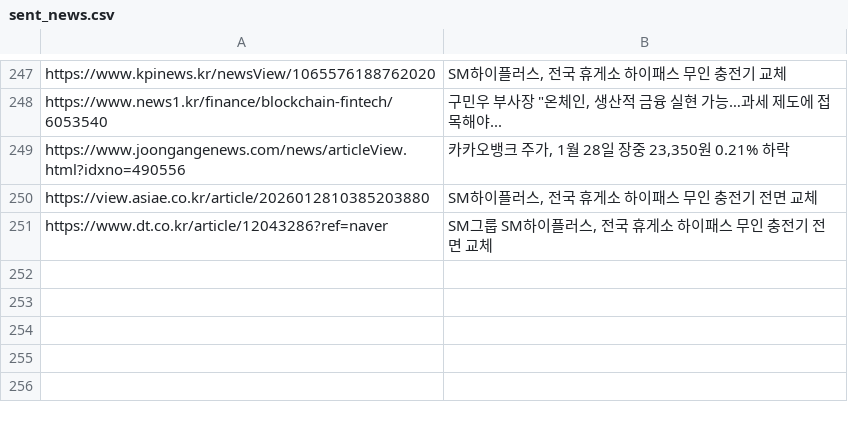
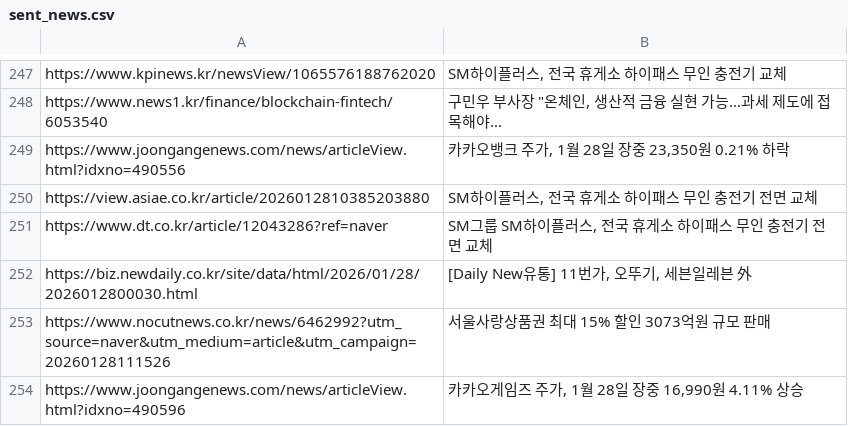
Before and after one commit to dhlee13147-lang/my-news-bot, a CSV file: sent_news.csv, drawn as a sheet; only a part is shown, gaps mark what is left out.

```diff
--- a/sent_news.csv
+++ b/sent_news.csv
@@ -251 +251,4 @@ https://view.asiae.co.kr/article/2026012810385203880,"SM하이플러스, 전국
 https://www.dt.co.kr/article/12043286?ref=naver,"SM그룹 SM하이플러스, 전국 휴게소 하이패스 무인 충전기 전면 교체"
+https://biz.newdaily.co.kr/site/data/html/2026/01/28/2026012800030.html,"[Daily New유통] 11번가, 오뚜기, 세븐일레븐 外"
+https://www.nocutnews.co.kr/news/6462992?utm_source=naver&utm_medium=article&utm_campaign=20260128111526,서울사랑상품권 최대 15% 할인 3073억원 규모 판매
+https://www.joongangenews.com/news/articleView.html?idxno=490596,"카카오게임즈 주가, 1월 28일 장중 16,990원 4.11% 상승"
```
